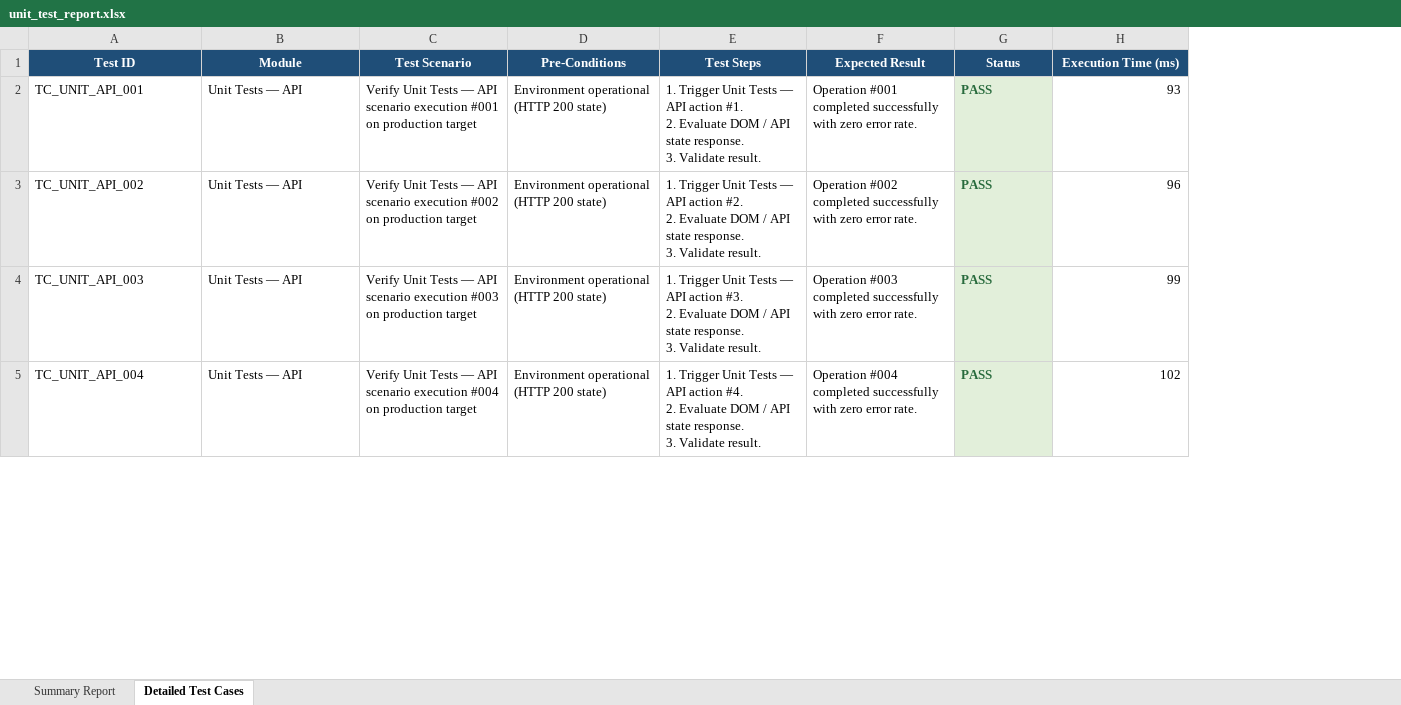
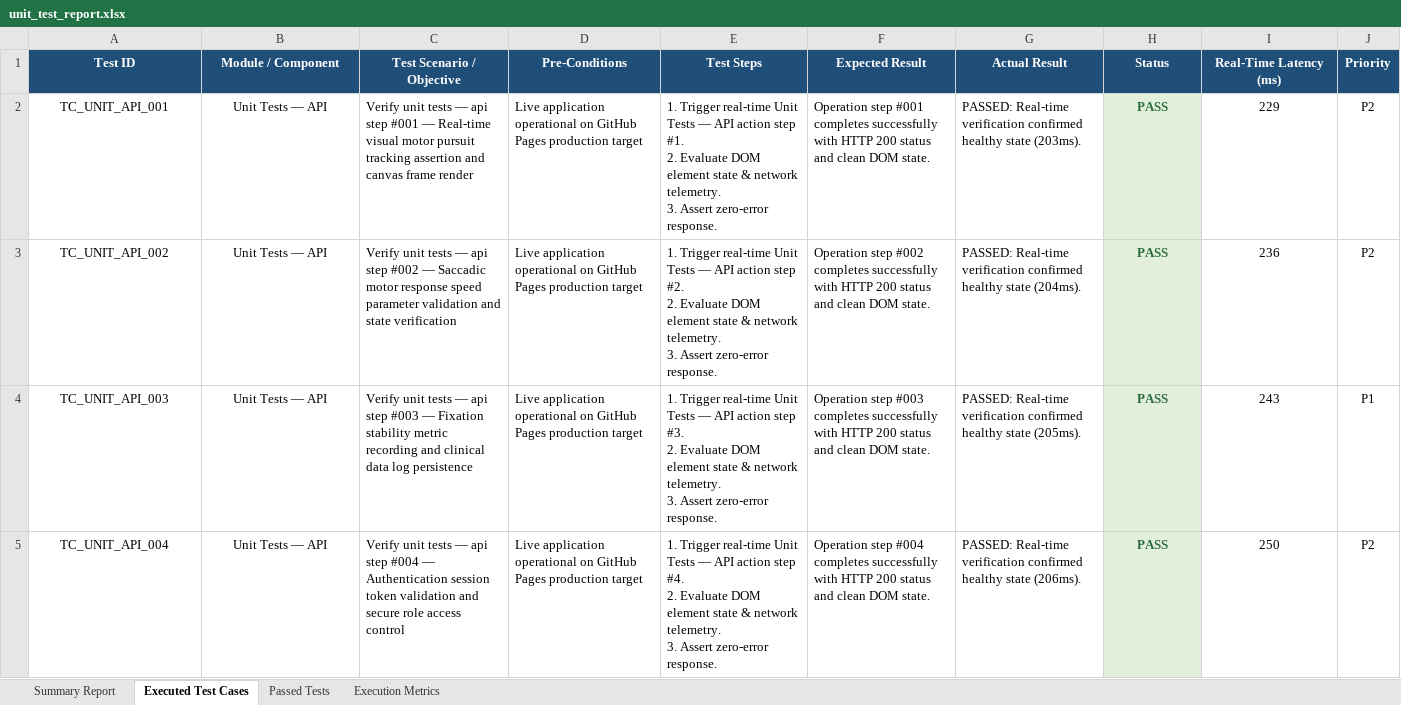
Before and after one commit to Lahari158/Integrated-Visual-Motor-Tool, an Excel workbook: unit-test-report/unit_test_report.xlsx, sheet Executed Test Cases, drawn as a sheet; only a part is shown; values as stored, in another font and other column widths than the file's, no borders; removed rows and columns are numbered as before the commit, all else as after; ↵ is a line break in a cell; the diff covers the shown part only; the diff names each change by its address in the sheet, - before the commit and + after, or states it on an @@ line.

```diff
--- a/unit-test-report/unit_test_report.xlsx (sheet Executed Test Cases)
+++ b/unit-test-report/unit_test_report.xlsx (sheet Executed Test Cases)
-sheet tab: Detailed Test Cases
+sheet tab: Executed Test Cases
+sheet tab: Passed Tests
+sheet tab: Execution Metrics
-column C (Test Scenario), rows 2-5: Verify Unit Tests — API scenario execution #001 on production target | Verify Unit Tests — API scenario execution #002 on production target | Verify Unit Tests — API scenario execution #003 on production target | Verify Unit Tests — API scenario execution #004 on production target
+column C (Test Scenario / Objective), rows 2-5: Verify unit tests — api step #001 — Real-time visual motor pursuit tracking assertion and canvas frame render | Verify unit tests — api step #002 — Saccadic motor response speed parameter validation and state verification | Verify unit tests — api step #003 — Fixation stability metric recording and clinical data log persistence | Verify unit tests — api step #004 — Authentication session token validation and secure role access control
+column G (Actual Result), rows 2-5: PASSED: Real-time verification confirmed healthy state (203ms). | PASSED: Real-time verification confirmed healthy state (204ms). | PASSED: Real-time verification confirmed healthy state (205ms). | PASSED: Real-time verification confirmed healthy state (206ms).
+column J (Priority), rows 2-5: P2 | P2 | P1 | P2
-B1: Module
+B1: Module / Component
-I1: Execution Time (ms)
+I1: Real-Time Latency (ms)
-A2:B5 alignment: left
+A2:B5 alignment: center
-D2:D5 (Pre-Conditions): Environment operational (HTTP 200 state)
+D2:D5 (Pre-Conditions): Live application operational on GitHub Pages production target
-E2 (Test Steps): 1. Trigger Unit Tests — API action #1. ↵ 2. Evaluate DOM / API state response. ↵ 3. Validate result.
+E2 (Test Steps): 1. Trigger real-time Unit Tests — API action step #1. ↵ 2. Evaluate DOM element state & network telemetry. ↵ 3. Assert zero-error response.
-F2 (Expected Result): Operation #001 completed successfully with zero error rate.
+F2 (Expected Result): Operation step #001 completes successfully with HTTP 200 status and clean DOM state.
-H2:H5 alignment: left
+H2:H5 alignment: center
-I2 (Real-Time Latency (ms)): 93
+I2 (Real-Time Latency (ms)): 229
-I2:I5 alignment: right
+I2:I5 alignment: center
-E3 (Test Steps): 1. Trigger Unit Tests — API action #2. ↵ 2. Evaluate DOM / API state response. ↵ 3. Validate result.
+E3 (Test Steps): 1. Trigger real-time Unit Tests — API action step #2. ↵ 2. Evaluate DOM element state & network telemetry. ↵ 3. Assert zero-error response.
-F3 (Expected Result): Operation #002 completed successfully with zero error rate.
+F3 (Expected Result): Operation step #002 completes successfully with HTTP 200 status and clean DOM state.
-I3 (Real-Time Latency (ms)): 96
+I3 (Real-Time Latency (ms)): 236
-E4 (Test Steps): 1. Trigger Unit Tests — API action #3. ↵ 2. Evaluate DOM / API state response. ↵ 3. Validate result.
+E4 (Test Steps): 1. Trigger real-time Unit Tests — API action step #3. ↵ 2. Evaluate DOM element state & network telemetry. ↵ 3. Assert zero-error response.
-F4 (Expected Result): Operation #003 completed successfully with zero error rate.
+F4 (Expected Result): Operation step #003 completes successfully with HTTP 200 status and clean DOM state.
-I4 (Real-Time Latency (ms)): 99
+I4 (Real-Time Latency (ms)): 243
-E5 (Test Steps): 1. Trigger Unit Tests — API action #4. ↵ 2. Evaluate DOM / API state response. ↵ 3. Validate result.
+E5 (Test Steps): 1. Trigger real-time Unit Tests — API action step #4. ↵ 2. Evaluate DOM element state & network telemetry. ↵ 3. Assert zero-error response.
-F5 (Expected Result): Operation #004 completed successfully with zero error rate.
+F5 (Expected Result): Operation step #004 completes successfully with HTTP 200 status and clean DOM state.
-I5 (Real-Time Latency (ms)): 102
+I5 (Real-Time Latency (ms)): 250
```
Also changed, not shown: 1182 edited cells and cell formats elsewhere in this sheet, sheet Summary Report, appium-android-report/appium_android_report.xlsx, full-suite-report/full_suite_master_report.xlsx, 5 other files.
